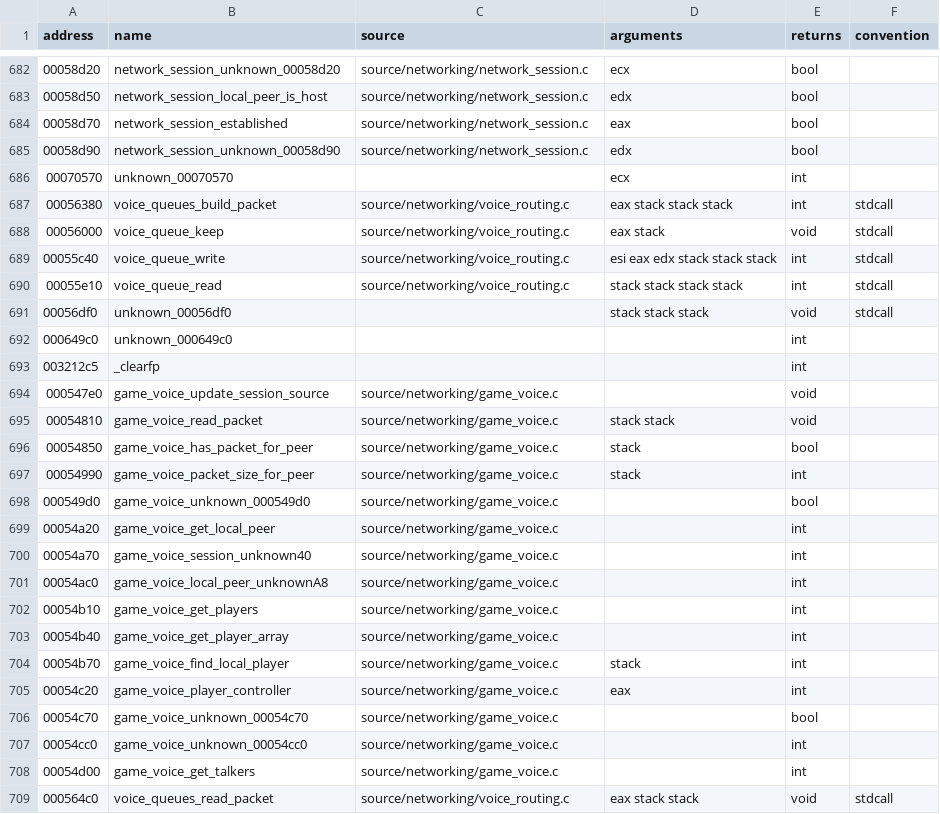
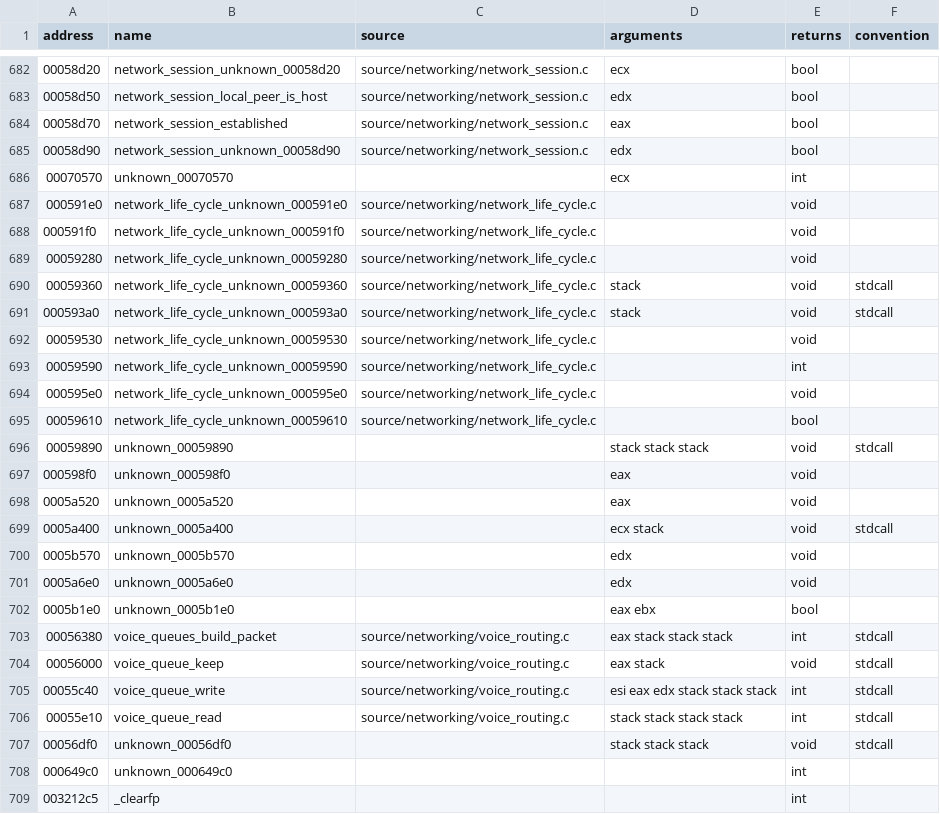
Before and after one commit to stevencol/halo-2-universal, a CSV file: symbols/functions.csv, drawn as a sheet; only a part is shown, gaps mark what is left out; the shorter side is filled out with more unchanged rows.

```diff
--- a/symbols/functions.csv
+++ b/symbols/functions.csv
@@ -686,2 +686,18 @@ address,name,source,arguments,returns,convention
 00070570,unknown_00070570,,ecx,int
+000591e0,network_life_cycle_unknown_000591e0,source/networking/network_life_cycle.c,,void
+000591f0,network_life_cycle_unknown_000591f0,source/networking/network_life_cycle.c,,void
+00059280,network_life_cycle_unknown_00059280,source/networking/network_life_cycle.c,,void
+00059360,network_life_cycle_unknown_00059360,source/networking/network_life_cycle.c,stack,void,stdcall
+000593a0,network_life_cycle_unknown_000593a0,source/networking/network_life_cycle.c,stack,void,stdcall
+00059530,network_life_cycle_unknown_00059530,source/networking/network_life_cycle.c,,void
+00059590,network_life_cycle_unknown_00059590,source/networking/network_life_cycle.c,,int
+000595e0,network_life_cycle_unknown_000595e0,source/networking/network_life_cycle.c,,void
+00059610,network_life_cycle_unknown_00059610,source/networking/network_life_cycle.c,,bool
+00059890,unknown_00059890,,stack stack stack,void,stdcall
+000598f0,unknown_000598f0,,eax,void
+0005a520,unknown_0005a520,,eax,void
+0005a400,unknown_0005a400,,ecx stack,void,stdcall
+0005b570,unknown_0005b570,,edx,void
+0005a6e0,unknown_0005a6e0,,edx,void
+0005b1e0,unknown_0005b1e0,,eax ebx,bool
 00056380,voice_queues_build_packet,source/networking/voice_routing.c,eax stack stack stack,int,stdcall
```
Also changed, not shown: symbols/globals.csv, 7 other files.
